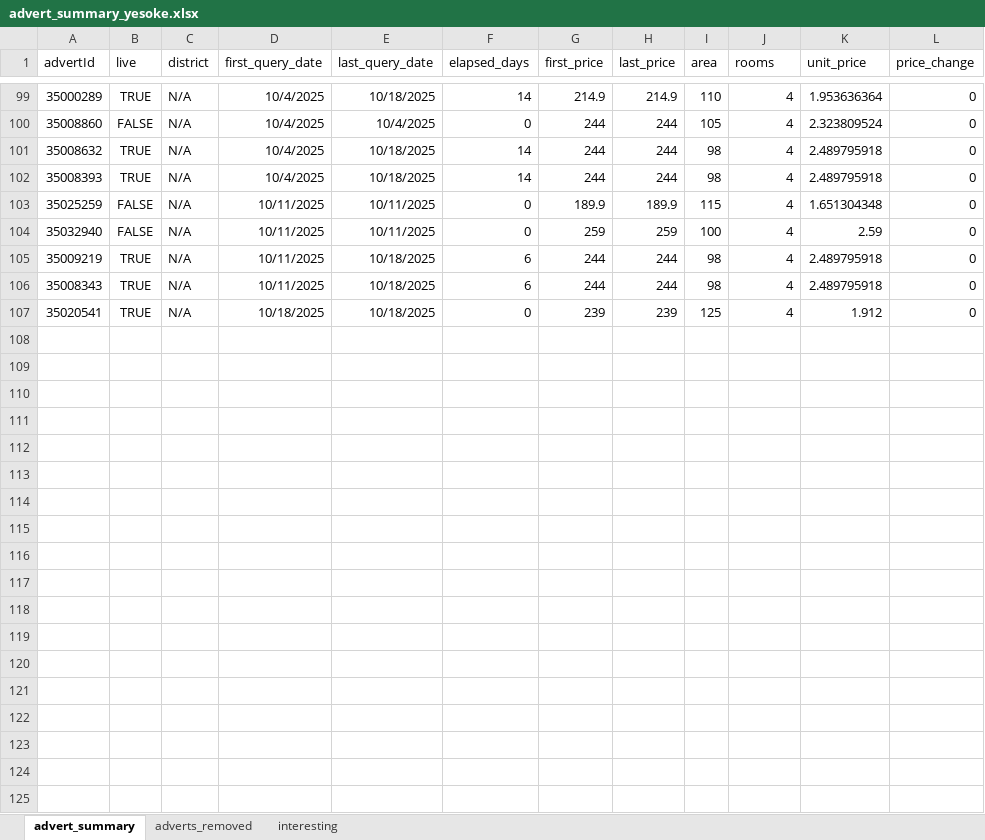
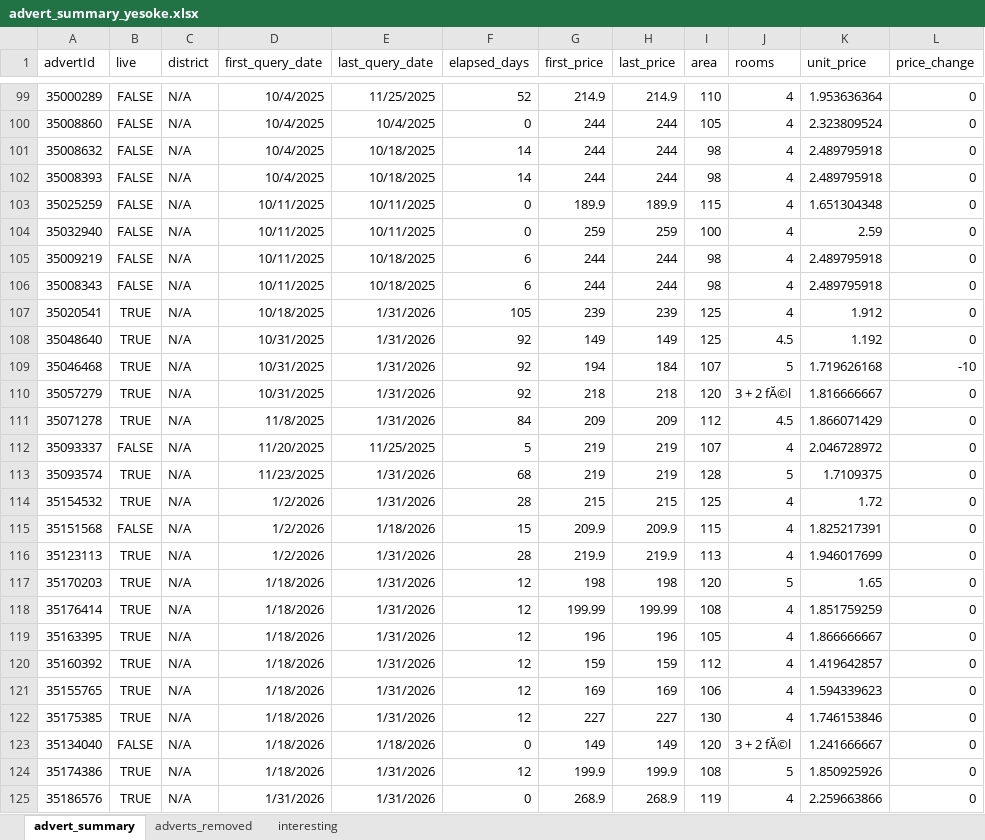
Before and after one commit to adwirth/ingatlan_scraper, an Excel workbook: advert_summary_yesoke.xlsx, sheet advert_summary, drawn as a sheet; only a part is shown, gaps mark what is left out; values as stored, in another font and other column widths than the file's, no borders; charts and pictures not drawn; the diff covers the shown part only; the diff names each change by its address in the sheet, - before the commit and + after, or states it on an @@ line.

```diff
--- a/advert_summary_yesoke.xlsx (sheet advert_summary)
+++ b/advert_summary_yesoke.xlsx (sheet advert_summary)
-B99 (live): TRUE
+B99 (live): FALSE
-E99 (last_query_date): 10/18/2025
+E99 (last_query_date): 11/25/2025
-F99 (elapsed_days): 14
+F99 (elapsed_days): 52
-B101:B102 (live): TRUE
+B101:B102 (live): FALSE
-B105:B106 (live): TRUE
+B105:B106 (live): FALSE
-E107 (last_query_date): 10/18/2025
+E107 (last_query_date): 1/31/2026
-F107 (elapsed_days): 0
+F107 (elapsed_days): 105
+row 108: 35048640 | TRUE | N/A | 10/31/2025 | 1/31/2026 | 92 | 149 | 149 | 125 | 4.5 | 1.192 | 0
+row 109: 35046468 | TRUE | N/A | 10/31/2025 | 1/31/2026 | 92 | 194 | 184 | 107 | 5 | 1.719626168 | -10
+row 110: 35057279 | TRUE | N/A | 10/31/2025 | 1/31/2026 | 92 | 218 | 218 | 120 | 3 + 2 fĂ©l | 1.816666667 | 0
+row 111: 35071278 | TRUE | N/A | 11/8/2025 | 1/31/2026 | 84 | 209 | 209 | 112 | 4.5 | 1.866071429 | 0
+row 112: 35093337 | FALSE | N/A | 11/20/2025 | 11/25/2025 | 5 | 219 | 219 | 107 | 4 | 2.046728972 | 0
+row 113: 35093574 | TRUE | N/A | 11/23/2025 | 1/31/2026 | 68 | 219 | 219 | 128 | 5 | 1.7109375 | 0
+row 114: 35154532 | TRUE | N/A | 1/2/2026 | 1/31/2026 | 28 | 215 | 215 | 125 | 4 | 1.72 | 0
+row 115: 35151568 | FALSE | N/A | 1/2/2026 | 1/18/2026 | 15 | 209.9 | 209.9 | 115 | 4 | 1.825217391 | 0
+row 116: 35123113 | TRUE | N/A | 1/2/2026 | 1/31/2026 | 28 | 219.9 | 219.9 | 113 | 4 | 1.946017699 | 0
+row 117: 35170203 | TRUE | N/A | 1/18/2026 | 1/31/2026 | 12 | 198 | 198 | 120 | 5 | 1.65 | 0
+row 118: 35176414 | TRUE | N/A | 1/18/2026 | 1/31/2026 | 12 | 199.99 | 199.99 | 108 | 4 | 1.851759259 | 0
+row 119: 35163395 | TRUE | N/A | 1/18/2026 | 1/31/2026 | 12 | 196 | 196 | 105 | 4 | 1.866666667 | 0
+row 120: 35160392 | TRUE | N/A | 1/18/2026 | 1/31/2026 | 12 | 159 | 159 | 112 | 4 | 1.419642857 | 0
+row 121: 35155765 | TRUE | N/A | 1/18/2026 | 1/31/2026 | 12 | 169 | 169 | 106 | 4 | 1.594339623 | 0
+row 122: 35175385 | TRUE | N/A | 1/18/2026 | 1/31/2026 | 12 | 227 | 227 | 130 | 4 | 1.746153846 | 0
+row 123: 35134040 | FALSE | N/A | 1/18/2026 | 1/18/2026 | 0 | 149 | 149 | 120 | 3 + 2 fĂ©l | 1.241666667 | 0
+row 124: 35174386 | TRUE | N/A | 1/18/2026 | 1/31/2026 | 12 | 199.9 | 199.9 | 108 | 5 | 1.850925926 | 0
+row 125: 35186576 | TRUE | N/A | 1/31/2026 | 1/31/2026 | 0 | 268.9 | 268.9 | 119 | 4 | 2.259663866 | 0
```
Also changed, not shown: 3 added rows and 93 edited cells elsewhere in this sheet, sheet adverts_removed, sheet interesting, formulas that keep their value, charts or pictures, 53 other files.
